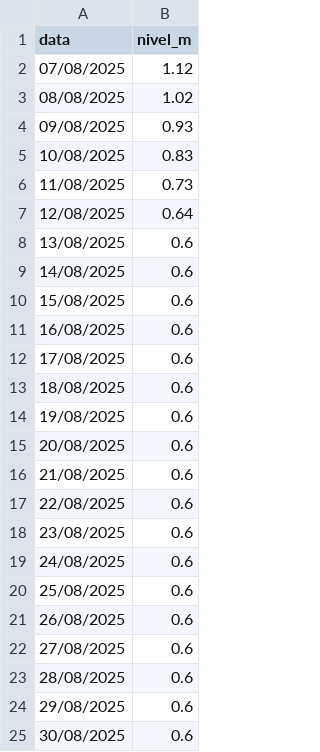
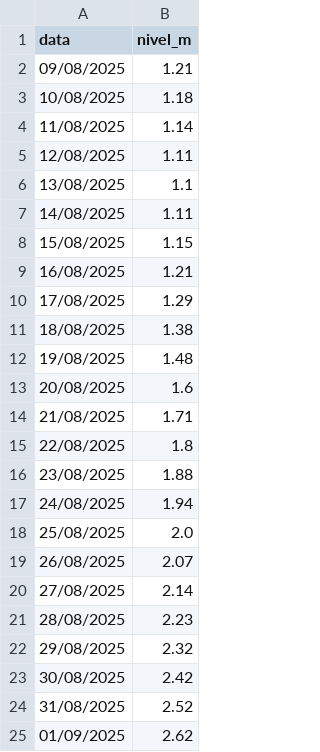
Before and after one commit to RafaelBlankenburg/GuaibaLevelPredict, a CSV file: results/previsao_nivel_rio_com_estimativa.csv, drawn as a sheet.

```diff
--- a/results/previsao_nivel_rio_com_estimativa.csv
+++ b/results/previsao_nivel_rio_com_estimativa.csv
@@ -1,25 +1,25 @@
 data,nivel_m
-07/08/2025,1.12
-08/08/2025,1.02
-09/08/2025,0.93
-10/08/2025,0.83
-11/08/2025,0.73
-12/08/2025,0.64
-13/08/2025,0.6
-14/08/2025,0.6
-15/08/2025,0.6
-16/08/2025,0.6
-17/08/2025,0.6
-18/08/2025,0.6
-19/08/2025,0.6
-20/08/2025,0.6
-21/08/2025,0.6
-22/08/2025,0.6
-23/08/2025,0.6
-24/08/2025,0.6
-25/08/2025,0.6
-26/08/2025,0.6
-27/08/2025,0.6
-28/08/2025,0.6
-29/08/2025,0.6
-30/08/2025,0.6
+09/08/2025,1.21
+10/08/2025,1.18
+11/08/2025,1.14
+12/08/2025,1.11
+13/08/2025,1.1
+14/08/2025,1.11
+15/08/2025,1.15
+16/08/2025,1.21
+17/08/2025,1.29
+18/08/2025,1.38
+19/08/2025,1.48
+20/08/2025,1.6
+21/08/2025,1.71
+22/08/2025,1.8
+23/08/2025,1.88
+24/08/2025,1.94
+25/08/2025,2.0
+26/08/2025,2.07
+27/08/2025,2.14
+28/08/2025,2.23
+29/08/2025,2.32
+30/08/2025,2.42
+31/08/2025,2.52
+01/09/2025,2.62
```
Also changed, not shown: 9 other files.
